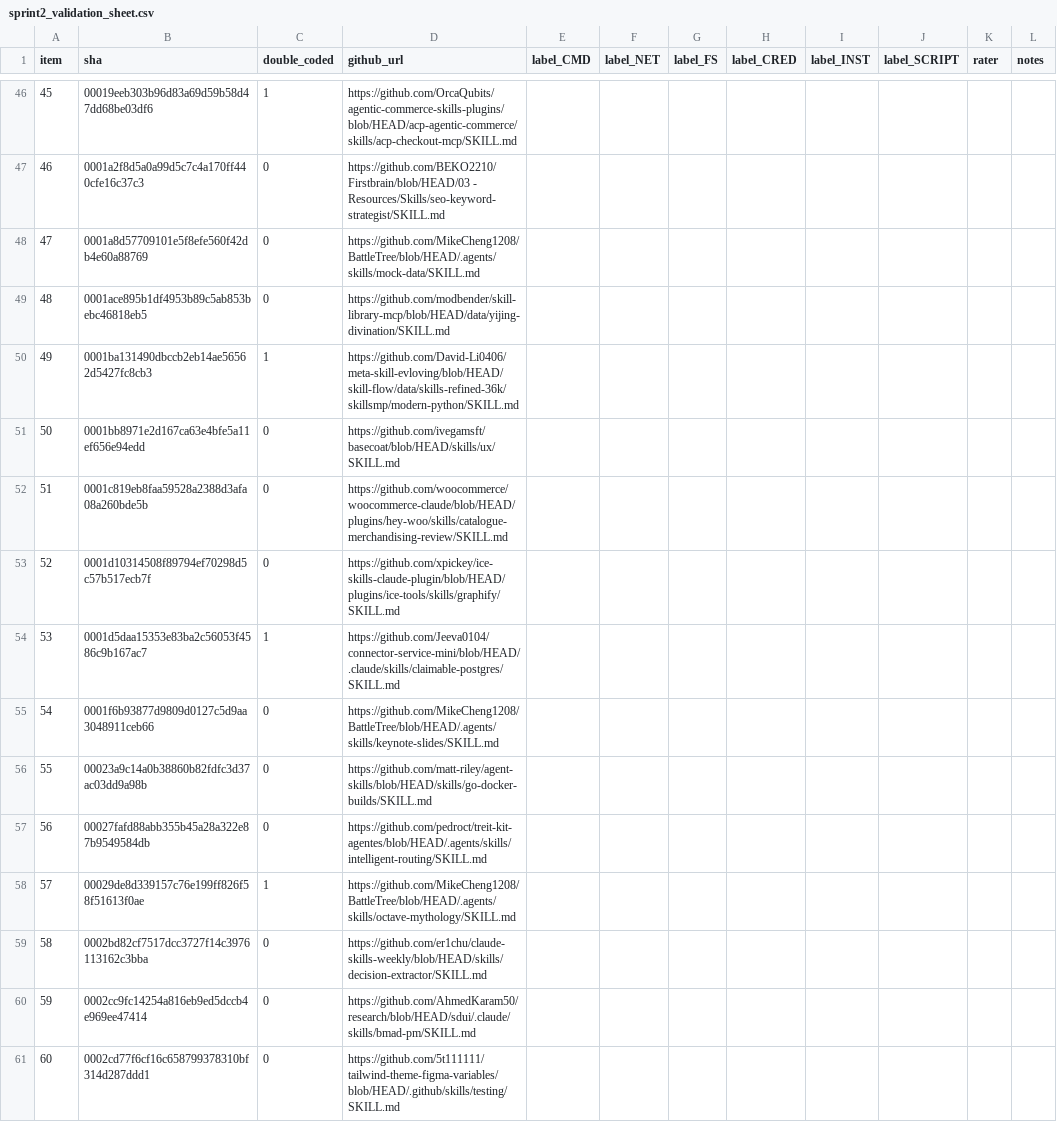
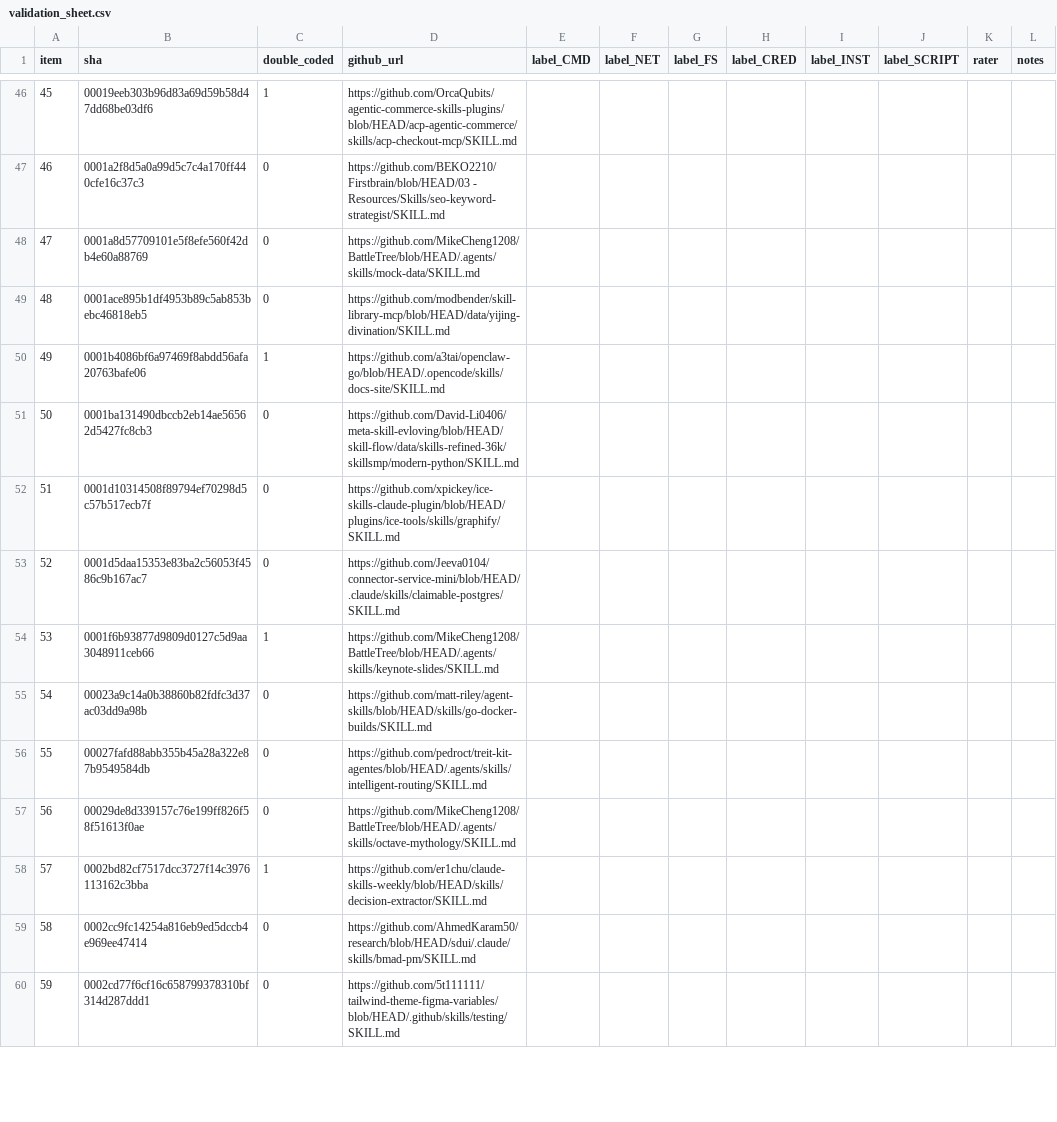
Before and after one commit to Ibrahimatatri/SWE-330-and-380, a CSV file: data/annotations/validation_sheet.csv (was data/annotations/sprint2_validation_sheet.csv), drawn as a sheet; only a part is shown, gaps mark what is left out; removed rows and columns are numbered as before the commit, all else as after; the diff covers the shown part only; the diff names each change by its address in the sheet, - before the commit and + after, or states it on an @@ line.

```diff
--- a/data/annotations/sprint2_validation_sheet.csv
+++ b/data/annotations/validation_sheet.csv
+row 50: 49 | 0001b4086bf6a97469f8abdd56afa20763bafe06 | 1 | https://github.com/a3tai/openclaw-go/blob/HEAD/.opencode/skills/docs-site/SKILL.md
@@ column A (item) renumbered between rows 51 and 116 @@
-C51 (double_coded): 1
+C51 (double_coded): 0
-row 51: 50 | 0001bb8971e2d167ca63e4bfe5a11ef656e94edd | 0 | https://github.com/ivegamsft/basecoat/blob/HEAD/skills/ux/SKILL.md
-row 52: 51 | 0001c819eb8faa59528a2388d3afa08a260bde5b | 0 | https://github.com/woocommerce/woocommerce-claude/blob/HEAD/plugins/hey-woo/skills/catalogue-merchandising-review/SKILL.md
-C53 (double_coded): 1
+C53 (double_coded): 0
-C54 (double_coded): 0
+C54 (double_coded): 1
-C57 (double_coded): 1
+C57 (double_coded): 0
-C58 (double_coded): 0
+C58 (double_coded): 1
```
Also changed, not shown: 5 added rows, 4 removed rows and 18 edited cells elsewhere in this file, 25 other files.
